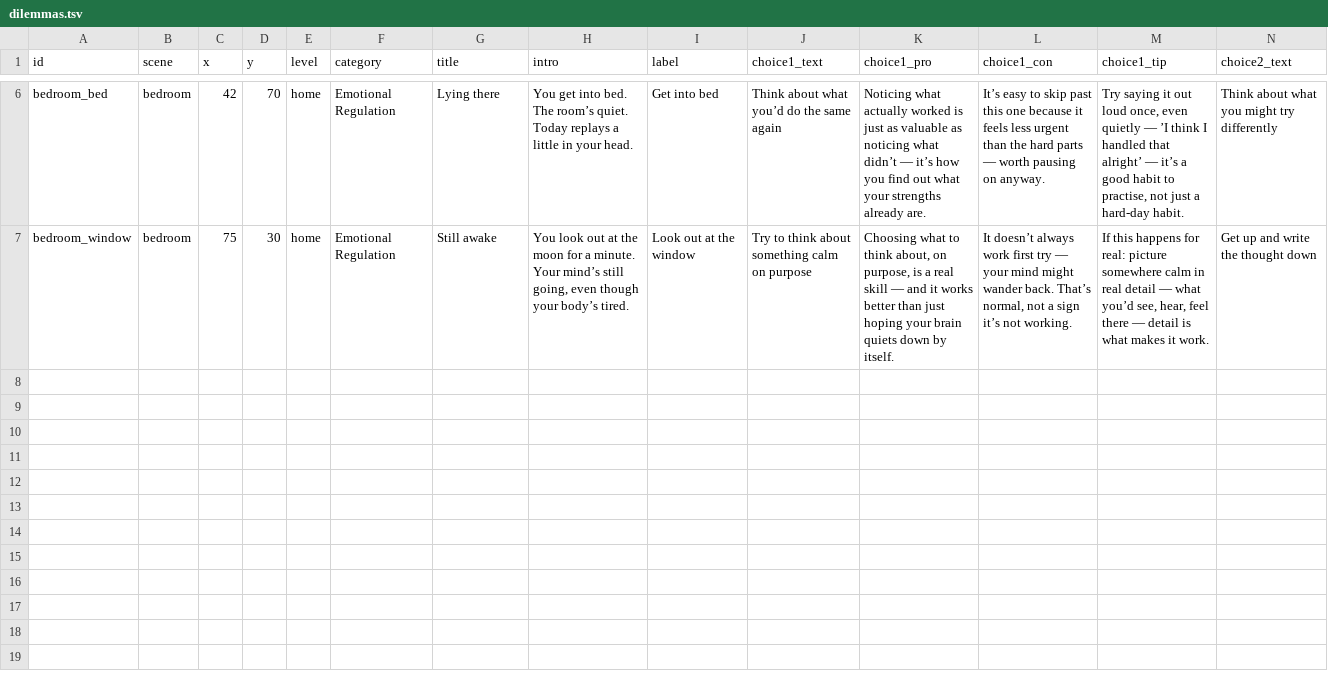
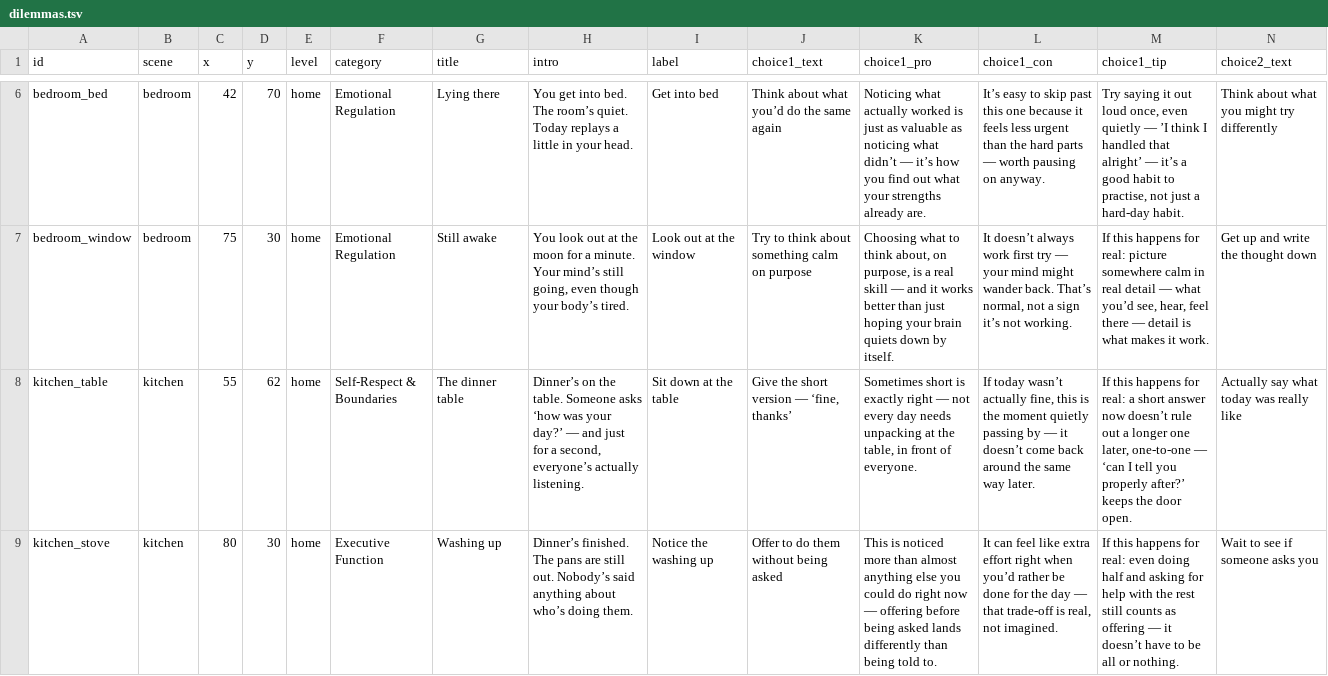
Before and after one commit to Joeycost27/field-journal-explore, a TSV file: data/dilemmas.tsv, drawn as a sheet; only a part is shown, gaps mark what is left out; rows hold the shown columns only; the diff names each change by its address in the sheet, - before the commit and + after, or states it on an @@ line.

```diff
--- a/data/dilemmas.tsv
+++ b/data/dilemmas.tsv
+row 8: kitchen_table | kitchen | 55 | 62 | home | Self-Respect & Boundaries | The dinner table | Dinner’s on the table. Someone asks ‘how was your day?’ — and just for a second, everyone’s actually listening. | Sit down at the table | Give the short version — ‘fine, thanks’ | Sometimes short is exactly right — not every day needs unpacking at the table, in front of everyone. | If today wasn’t actually fine, this is the moment quietly passing by — it doesn’t come back around the same way later. | If this happens for real: a short answer now doesn’t rule out a longer one later, one-to-one — ‘can I tell you properly after?’ keeps the door open. | Actually say what today was really like
+row 9: kitchen_stove | kitchen | 80 | 30 | home | Executive Function | Washing up | Dinner’s finished. The pans are still out. Nobody’s said anything about who’s doing them. | Notice the washing up | Offer to do them without being asked | This is noticed more than almost anything else you could do right now — offering before being asked lands differently than being told to. | It can feel like extra effort right when you’d rather be done for the day — that trade-off is real, not imagined. | If this happens for real: even doing half and asking for help with the rest still counts as offering — it doesn’t have to be all or nothing. | Wait to see if someone asks you
```
Also changed, not shown: data/locations.tsv, 2 other files.
